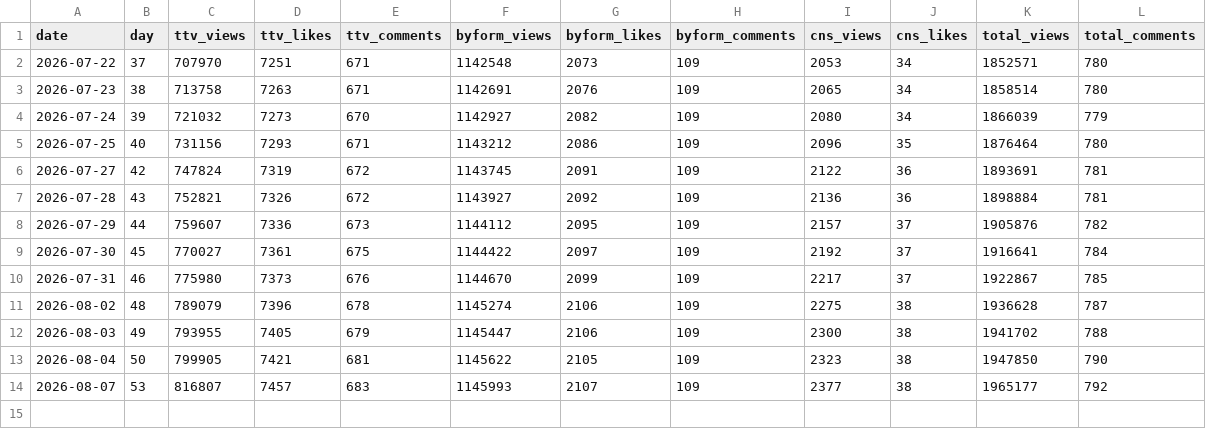
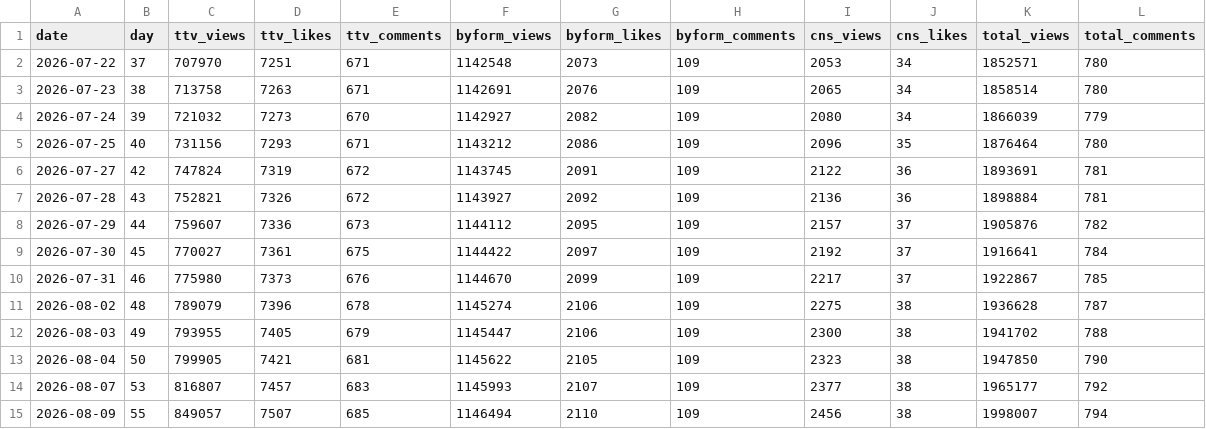
Before and after one commit to AndyWallstreet/buzztrend, a CSV file: data/hatchuping/daily_teaser.csv, drawn as a sheet.

Commit message:
hatchuping tracker daily update 2026-08-10

```diff
--- a/data/hatchuping/daily_teaser.csv
+++ b/data/hatchuping/daily_teaser.csv
@@ -14 +14,2 @@ date,day,ttv_views,ttv_likes,ttv_comments,byform_views,byform_likes,byform_comme
 2026-08-07,53,816807,7457,683,1145993,2107,109,2377,38,1965177,792
+2026-08-09,55,849057,7507,685,1146494,2110,109,2456,38,1998007,794
```
Also changed, not shown: data/hatchuping/daily_main.csv, data/hatchuping/velocity.csv, 2 other files.
